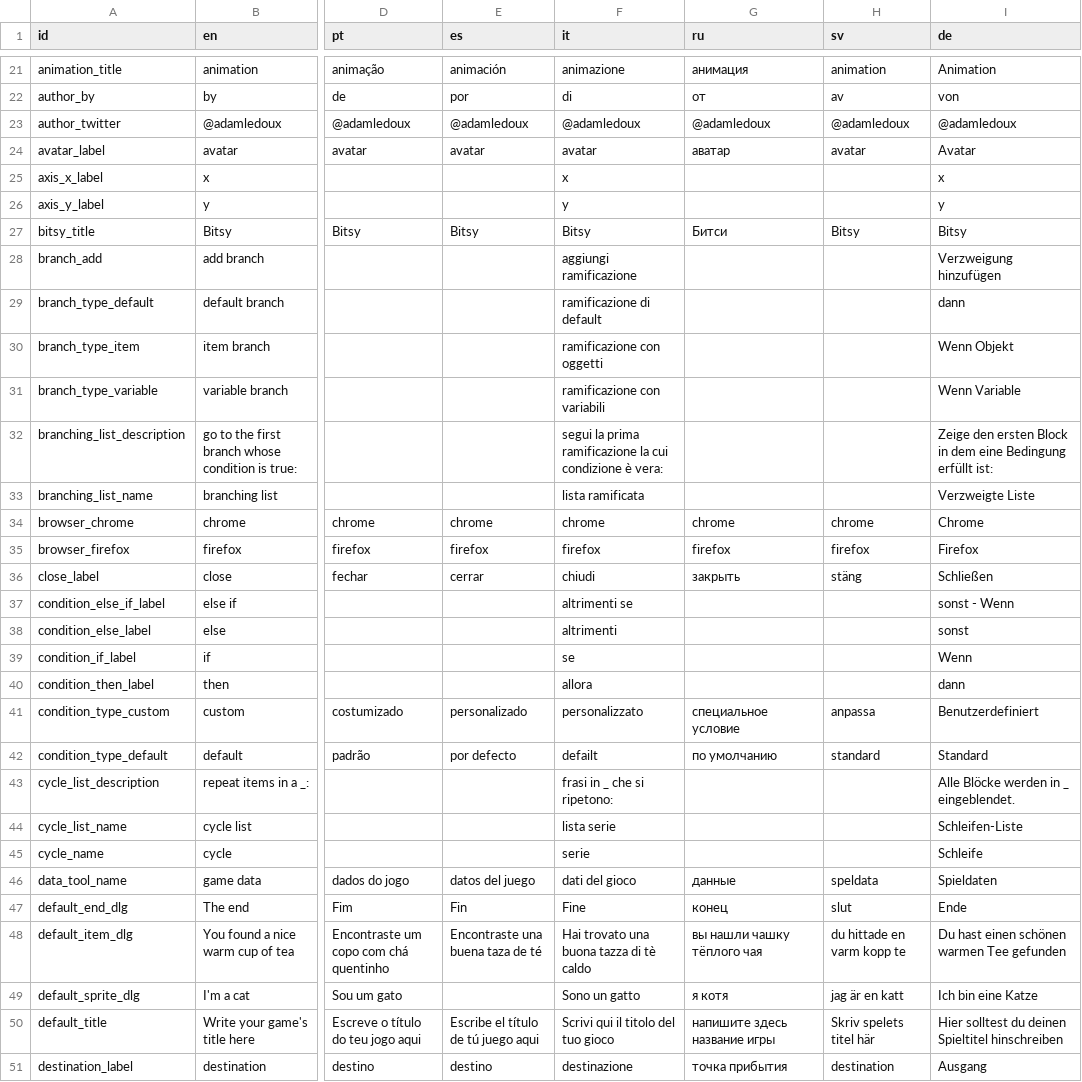
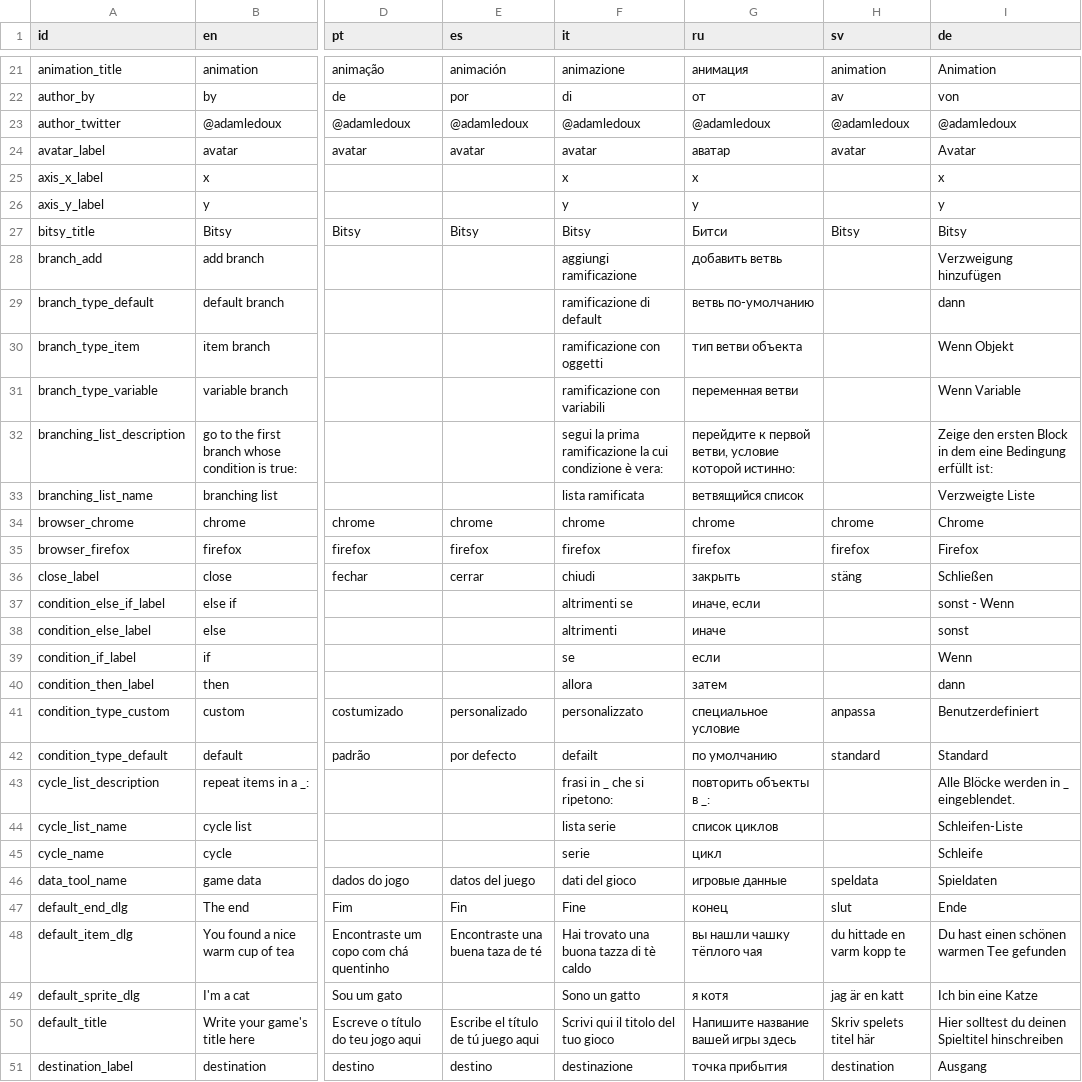
Before and after one commit to le-doux/bitsy, a TSV file: dev/resources/localization.tsv, drawn as a sheet; only a part is shown, gaps mark what is left out; the diff covers the shown part only; the diff names each change by its address in the sheet, - before the commit and + after, or states it on an @@ line.

Commit message:
Update russian
Full translation into russian

```diff
--- a/dev/resources/localization.tsv
+++ b/dev/resources/localization.tsv
-G25 (ru): (empty)
+G25 (ru): x
-G26 (ru): (empty)
+G26 (ru): y
-G28 (ru): (empty)
+G28 (ru): добавить ветвь
-G29 (ru): (empty)
+G29 (ru): ветвь по-умолчанию
-G30 (ru): (empty)
+G30 (ru): тип ветви объекта
-G31 (ru): (empty)
+G31 (ru): переменная ветви
-G32 (ru): (empty)
+G32 (ru): перейдите к первой ветви, условие которой истинно:
-G33 (ru): (empty)
+G33 (ru): ветвящийся список
-G37 (ru): (empty)
+G37 (ru): иначе, если
-G38 (ru): (empty)
+G38 (ru): иначе
-G39 (ru): (empty)
+G39 (ru): если
-G40 (ru): (empty)
+G40 (ru): затем
-G43 (ru): (empty)
+G43 (ru): повторить объекты в _:
-G44 (ru): (empty)
+G44 (ru): список циклов
-G45 (ru): (empty)
+G45 (ru): цикл
-G46 (ru): данные
+G46 (ru): игровые данные
-G50 (ru): напишите здесь название игры
+G50 (ru): Напишите название вашей игры здесь
```
Also changed, not shown: 70 edited cells elsewhere in this file.
